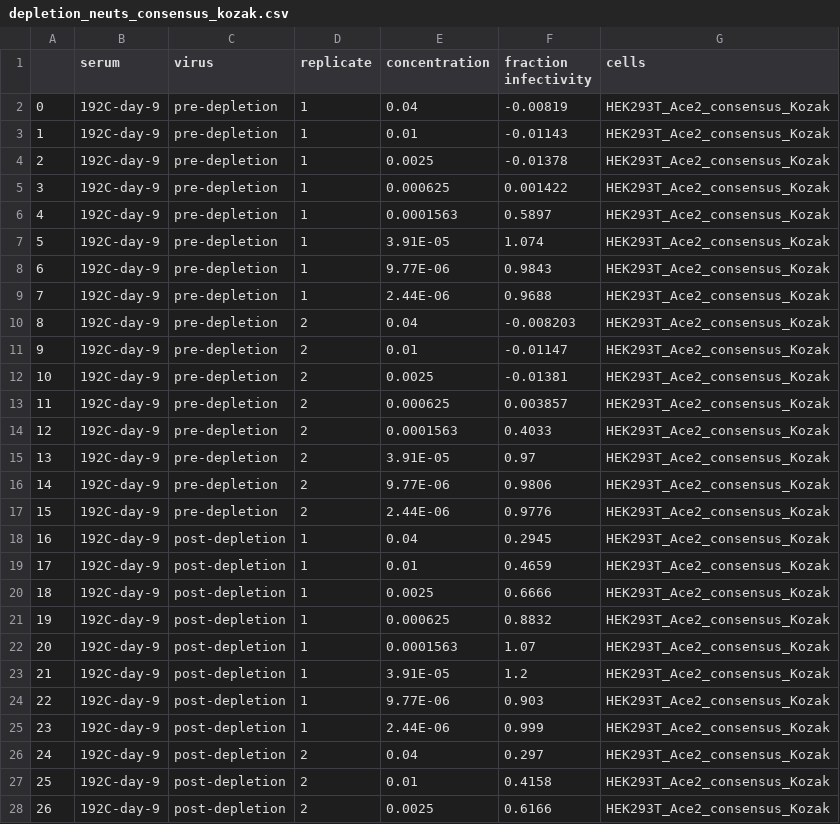
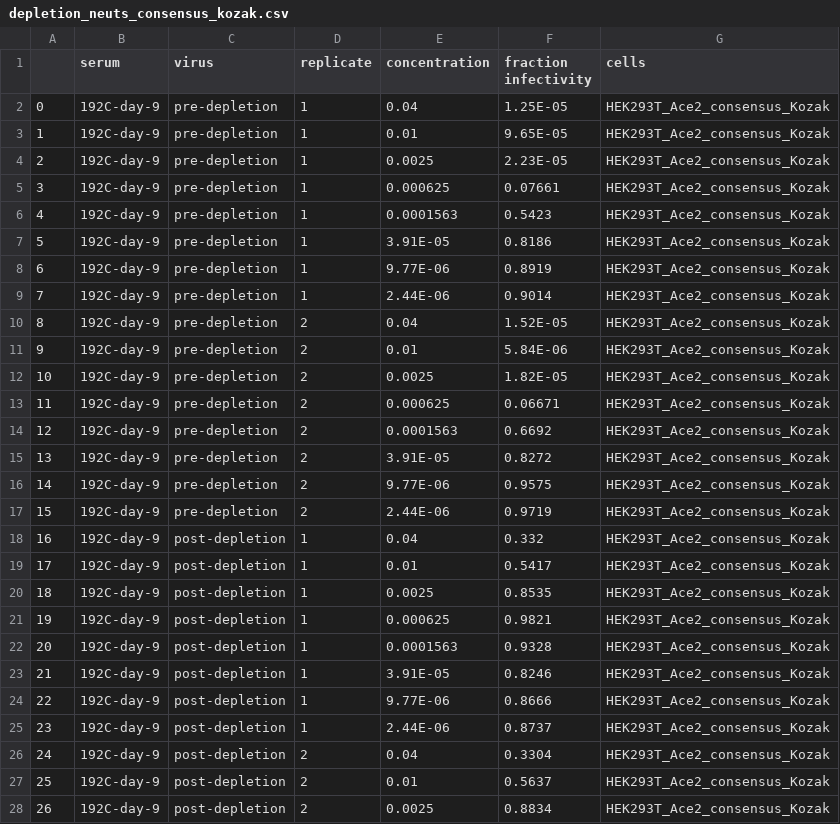
Before and after one commit to jbloomlab/Ace2_expression_neuts, a CSV file: data/RBD_depletion_neuts/depletion_neuts_consensus_kozak.csv, drawn as a sheet; only a part is shown; the diff covers the shown part only.

```diff
--- a/data/RBD_depletion_neuts/depletion_neuts_consensus_kozak.csv
+++ b/data/RBD_depletion_neuts/depletion_neuts_consensus_kozak.csv
@@ -1,28 +1,28 @@
 ,serum,virus,replicate,concentration,fraction infectivity,cells
-0,192C-day-9,pre-depletion,1,0.04,-0.00819,HEK293T_Ace2_consensus_Kozak
-1,192C-day-9,pre-depletion,1,0.01,-0.01143,HEK293T_Ace2_consensus_Kozak
-2,192C-day-9,pre-depletion,1,0.0025,-0.01378,HEK293T_Ace2_consensus_Kozak
-3,192C-day-9,pre-depletion,1,0.000625,0.001422,HEK293T_Ace2_consensus_Kozak
-4,192C-day-9,pre-depletion,1,0.0001563,0.5897,HEK293T_Ace2_consensus_Kozak
-5,192C-day-9,pre-depletion,1,3.91E-05,1.074,HEK293T_Ace2_consensus_Kozak
-6,192C-day-9,pre-depletion,1,9.77E-06,0.9843,HEK293T_Ace2_consensus_Kozak
-7,192C-day-9,pre-depletion,1,2.44E-06,0.9688,HEK293T_Ace2_consensus_Kozak
-8,192C-day-9,pre-depletion,2,0.04,-0.008203,HEK293T_Ace2_consensus_Kozak
-9,192C-day-9,pre-depletion,2,0.01,-0.01147,HEK293T_Ace2_consensus_Kozak
-10,192C-day-9,pre-depletion,2,0.0025,-0.01381,HEK293T_Ace2_consensus_Kozak
-11,192C-day-9,pre-depletion,2,0.000625,0.003857,HEK293T_Ace2_consensus_Kozak
-12,192C-day-9,pre-depletion,2,0.0001563,0.4033,HEK293T_Ace2_consensus_Kozak
-13,192C-day-9,pre-depletion,2,3.91E-05,0.97,HEK293T_Ace2_consensus_Kozak
-14,192C-day-9,pre-depletion,2,9.77E-06,0.9806,HEK293T_Ace2_consensus_Kozak
-15,192C-day-9,pre-depletion,2,2.44E-06,0.9776,HEK293T_Ace2_consensus_Kozak
-16,192C-day-9,post-depletion,1,0.04,0.2945,HEK293T_Ace2_consensus_Kozak
-17,192C-day-9,post-depletion,1,0.01,0.4659,HEK293T_Ace2_consensus_Kozak
-18,192C-day-9,post-depletion,1,0.0025,0.6666,HEK293T_Ace2_consensus_Kozak
-19,192C-day-9,post-depletion,1,0.000625,0.8832,HEK293T_Ace2_consensus_Kozak
-20,192C-day-9,post-depletion,1,0.0001563,1.07,HEK293T_Ace2_consensus_Kozak
-21,192C-day-9,post-depletion,1,3.91E-05,1.2,HEK293T_Ace2_consensus_Kozak
-22,192C-day-9,post-depletion,1,9.77E-06,0.903,HEK293T_Ace2_consensus_Kozak
-23,192C-day-9,post-depletion,1,2.44E-06,0.999,HEK293T_Ace2_consensus_Kozak
-24,192C-day-9,post-depletion,2,0.04,0.297,HEK293T_Ace2_consensus_Kozak
-25,192C-day-9,post-depletion,2,0.01,0.4158,HEK293T_Ace2_consensus_Kozak
-26,192C-day-9,post-depletion,2,0.0025,0.6166,HEK293T_Ace2_consensus_Kozak
+0,192C-day-9,pre-depletion,1,0.04,1.25E-05,HEK293T_Ace2_consensus_Kozak
+1,192C-day-9,pre-depletion,1,0.01,9.65E-05,HEK293T_Ace2_consensus_Kozak
+2,192C-day-9,pre-depletion,1,0.0025,2.23E-05,HEK293T_Ace2_consensus_Kozak
+3,192C-day-9,pre-depletion,1,0.000625,0.07661,HEK293T_Ace2_consensus_Kozak
+4,192C-day-9,pre-depletion,1,0.0001563,0.5423,HEK293T_Ace2_consensus_Kozak
+5,192C-day-9,pre-depletion,1,3.91E-05,0.8186,HEK293T_Ace2_consensus_Kozak
+6,192C-day-9,pre-depletion,1,9.77E-06,0.8919,HEK293T_Ace2_consensus_Kozak
+7,192C-day-9,pre-depletion,1,2.44E-06,0.9014,HEK293T_Ace2_consensus_Kozak
+8,192C-day-9,pre-depletion,2,0.04,1.52E-05,HEK293T_Ace2_consensus_Kozak
+9,192C-day-9,pre-depletion,2,0.01,5.84E-06,HEK293T_Ace2_consensus_Kozak
+10,192C-day-9,pre-depletion,2,0.0025,1.82E-05,HEK293T_Ace2_consensus_Kozak
+11,192C-day-9,pre-depletion,2,0.000625,0.06671,HEK293T_Ace2_consensus_Kozak
+12,192C-day-9,pre-depletion,2,0.0001563,0.6692,HEK293T_Ace2_consensus_Kozak
+13,192C-day-9,pre-depletion,2,3.91E-05,0.8272,HEK293T_Ace2_consensus_Kozak
+14,192C-day-9,pre-depletion,2,9.77E-06,0.9575,HEK293T_Ace2_consensus_Kozak
+15,192C-day-9,pre-depletion,2,2.44E-06,0.9719,HEK293T_Ace2_consensus_Kozak
+16,192C-day-9,post-depletion,1,0.04,0.332,HEK293T_Ace2_consensus_Kozak
+17,192C-day-9,post-depletion,1,0.01,0.5417,HEK293T_Ace2_consensus_Kozak
+18,192C-day-9,post-depletion,1,0.0025,0.8535,HEK293T_Ace2_consensus_Kozak
+19,192C-day-9,post-depletion,1,0.000625,0.9821,HEK293T_Ace2_consensus_Kozak
+20,192C-day-9,post-depletion,1,0.0001563,0.9328,HEK293T_Ace2_consensus_Kozak
+21,192C-day-9,post-depletion,1,3.91E-05,0.8246,HEK293T_Ace2_consensus_Kozak
+22,192C-day-9,post-depletion,1,9.77E-06,0.8666,HEK293T_Ace2_consensus_Kozak
+23,192C-day-9,post-depletion,1,2.44E-06,0.8737,HEK293T_Ace2_consensus_Kozak
+24,192C-day-9,post-depletion,2,0.04,0.3304,HEK293T_Ace2_consensus_Kozak
+25,192C-day-9,post-depletion,2,0.01,0.5637,HEK293T_Ace2_consensus_Kozak
+26,192C-day-9,post-depletion,2,0.0025,0.8834,HEK293T_Ace2_consensus_Kozak
```
Also changed, not shown: 37 edited cells elsewhere in this file, data/RBD_depletion_neuts/depletion_neuts_clone_C.csv, 10 other files.
